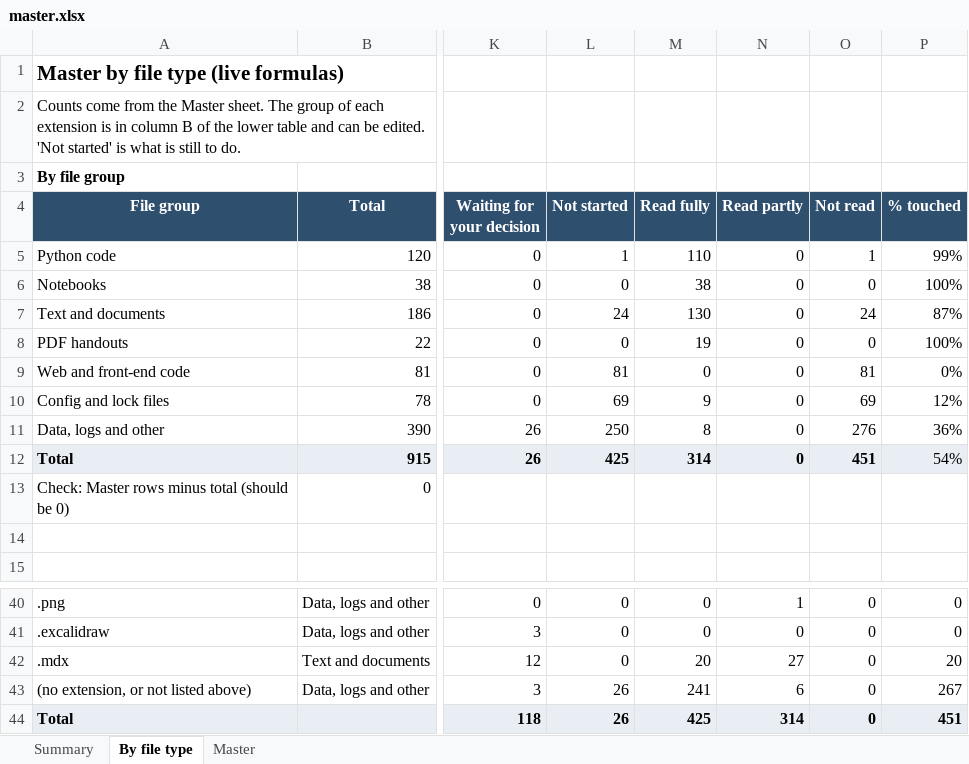
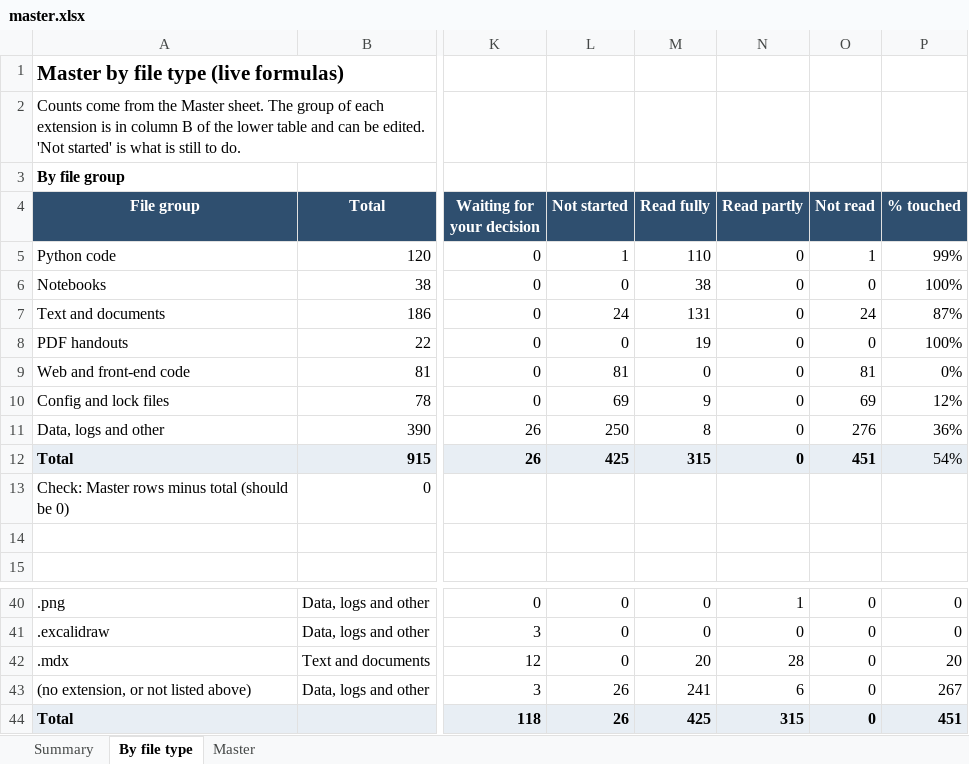
Before and after one commit to kiaanwankhede/MyNotes, an Excel workbook: master/master.xlsx, sheet By file type, drawn as a sheet; only a part is shown, gaps mark what is left out; values as stored, in another font and other column widths than the file's, no borders; the diff names each change by its address in the sheet, - before the commit and + after, or states it on an @@ line.

```diff
--- a/master/master.xlsx (sheet By file type)
+++ b/master/master.xlsx (sheet By file type)
-M7 (Read fully): 130
+M7 (Read fully): 131
-M12 (Read fully): 314
+M12 (Read fully): 315
-N42 (Read partly): 27
+N42 (Read partly): 28
-N44 (Read partly): 314
+N44 (Read partly): 315
```
Also changed, not shown: sheet Master, 1 other file.
